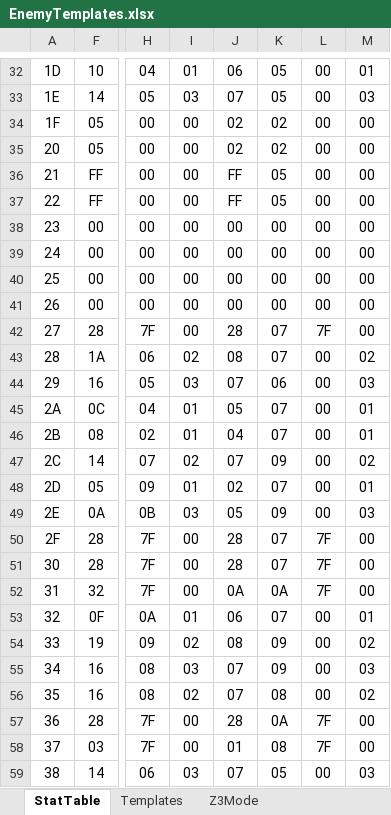
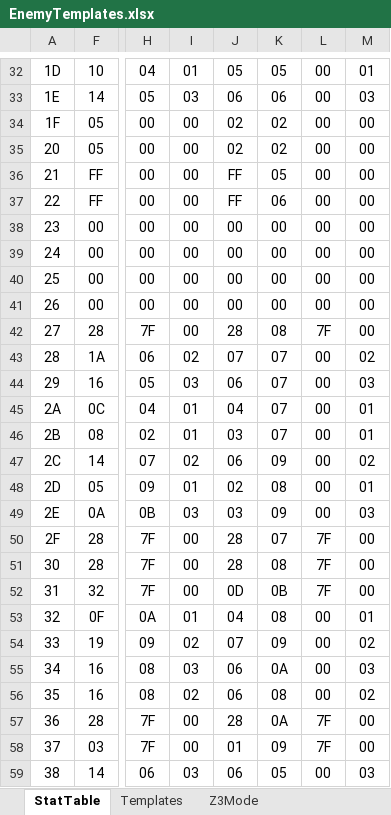
Before and after one commit to DontBaguMe/IoGR, an Excel workbook: data/EnemyTemplates.xlsx, sheet StatTable, drawn as a sheet; only a part is shown, gaps mark what is left out; values as stored, in another font and other column widths than the file's, no borders; the diff covers the shown part only; the diff names each change by its address in the sheet, - before the commit and + after, or states it on an @@ line.

```diff
--- a/data/EnemyTemplates.xlsx (sheet StatTable)
+++ b/data/EnemyTemplates.xlsx (sheet StatTable)
-J32: 06
+J32: 05
-J33: 07
+J33: 06
-K33: 05
+K33: 06
-K37: 05
+K37: 06
-K42: 07
+K42: 08
-J43: 08
+J43: 07
-J44: 07
+J44: 06
-K44: 06
+K44: 07
-J45: 05
+J45: 04
-J46: 04
+J46: 03
-J47: 07
+J47: 06
-K48: 07
+K48: 08
-J49: 05
+J49: 03
-K51: 07
+K51: 08
-J52: 0A
+J52: 0D
-K52: 0A
+K52: 0B
-J53: 06
+J53: 04
-K53: 07
+K53: 08
-J54: 08
+J54: 07
-J55:J56: 07
+J55:J56: 06
-K55: 09
+K55: 0A
-K58: 08
+K58: 09
-J59: 07
+J59: 06
```
Also changed, not shown: 72 edited cells and cell formats elsewhere in this sheet, formulas that keep their value, 5 other files.
